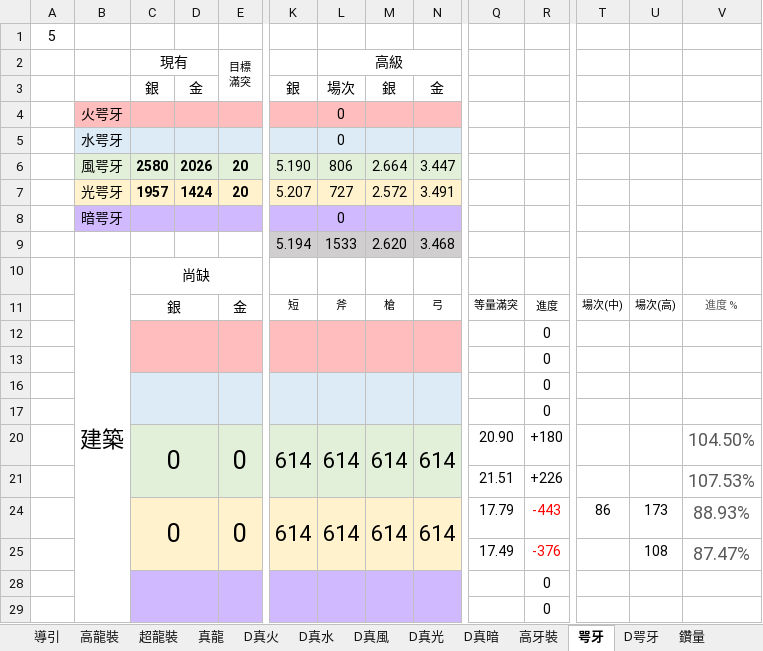
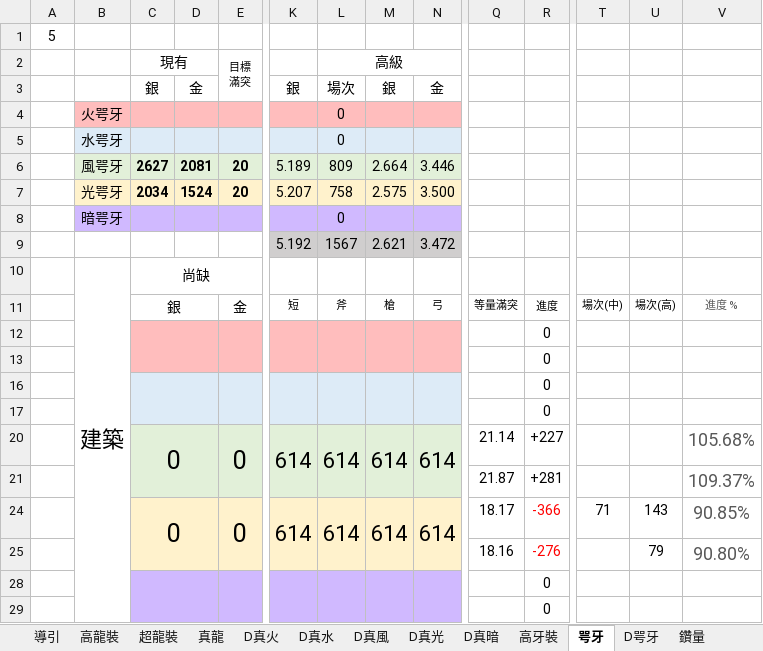
Before and after one commit to RaenonX-DL/dragalia-data-track, an Excel workbook: Dragalia Data.xlsx, sheet 咢牙, drawn as a sheet; only a part is shown, gaps mark what is left out; values as stored, in another font and other column widths than the file's, no borders; conditional formats not drawn; removed rows and columns are numbered as before the commit, all else as after; rows hold the shown columns only; the diff names each change by its address in the sheet, - before the commit and + after, or states it on an @@ line.

```diff
--- a/Dragalia Data.xlsx (sheet 咢牙)
+++ b/Dragalia Data.xlsx (sheet 咢牙)
-row 6:  | 風咢牙 | 2580 | 2026 | 20 | 5.190 | 806 | 2.664 | 3.447
+row 6:  | 風咢牙 | 2627 | 2081 | 20 | 5.189 | 809 | 2.664 | 3.446
-C7 (現有): 1957
+C7 (現有): 2034
-D7: 1424
+D7: 1524
-L7 (高級): 727
+L7 (高級): 758
-M7: 2.572
+M7: 2.575
-N7: 3.491
+N7: 3.500
-row 9:  |  |  |  |  | 5.194 | 1533 | 2.620 | 3.468
+row 9:  |  |  |  |  | 5.192 | 1567 | 2.621 | 3.472
-Q20: 20.90
+Q20: 21.14
-R20: +180
+R20: +227
-V20: 104.50%
+V20: 105.68%
-row 21:  |  |  |  |  |  |  |  |  | 21.51 | +226 |  |  | 107.53%
+row 21:  |  |  |  |  |  |  |  |  | 21.87 | +281 |  |  | 109.37%
-Q24: 17.79
+Q24: 18.17
-R24: -443
+R24: -366
-T24: 86
+T24: 71
-U24: 173
+U24: 143
-V24: 88.93%
+V24: 90.85%
-row 25:  |  |  |  |  |  |  |  |  | 17.49 | -376 |  | 108 | 87.47%
+row 25:  |  |  |  |  |  |  |  |  | 18.16 | -276 |  | 79 | 90.80%
```
Also changed, not shown: sheet D咢牙, sheet 鑽量, sheet 真龍, sheet D真水, sheet 超龍裝, sheet 高龍裝, 2 more sheets, charts or pictures, 2 other files.
